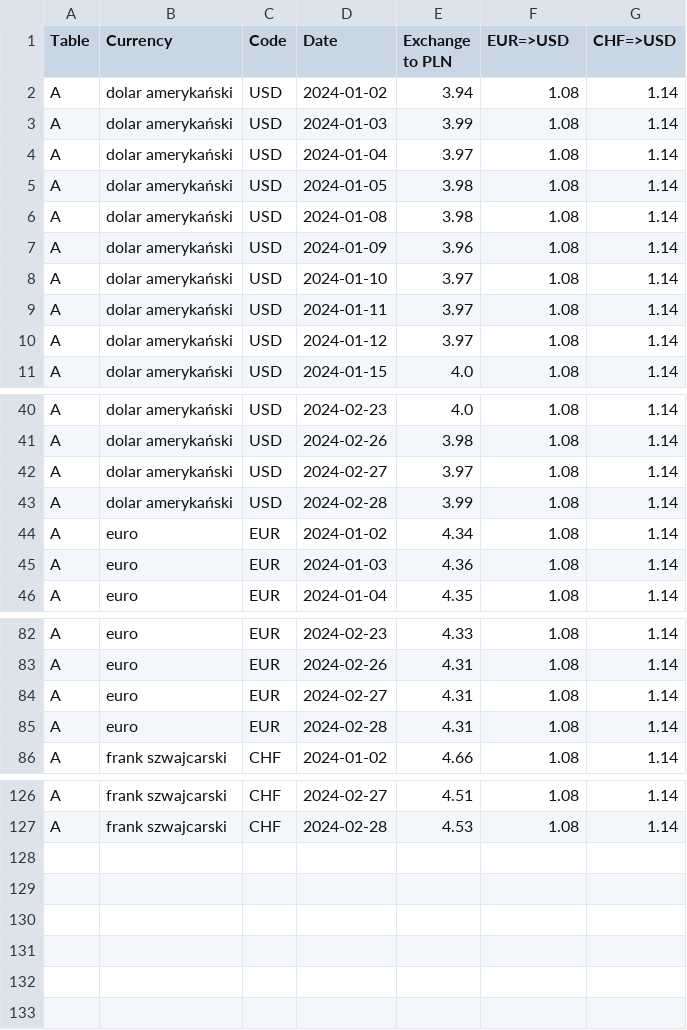
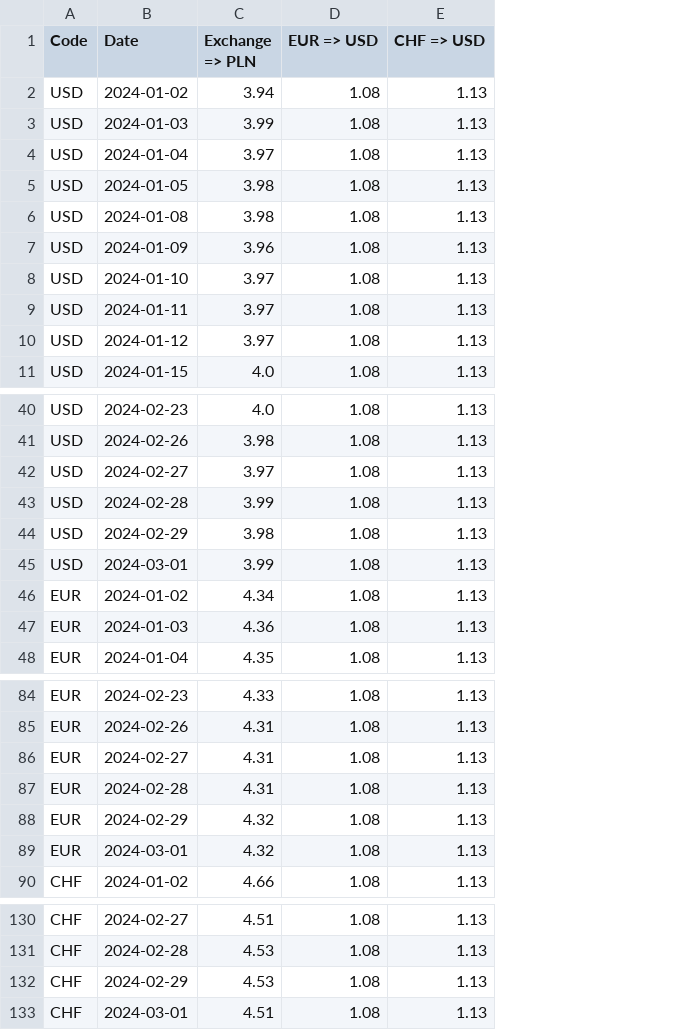
Before and after one commit to DucMajek/Currency-Data-Management, a CSV file: all_currency_data.csv, drawn as a sheet; only a part is shown, gaps mark what is left out; removed rows and columns are numbered as before the commit, all else as after; the diff names each change by its address in the sheet, - before the commit and + after, or states it on an @@ line.

```diff
--- a/all_currency_data.csv
+++ b/all_currency_data.csv
-column A (Table), rows 2-11: all A; rows 40-46: all A; rows 82-86: all A; rows 126-127: A | A
-column B (Currency), rows 2-11: all dolar amerykański; rows 40-46: dolar amerykański | dolar amerykański | dolar amerykański | dolar amerykański | euro | euro | euro; rows 82-86: euro | euro | euro | euro | frank szwajcarski; rows 126-127: frank szwajcarski | frank szwajcarski
-column G (CHF=>USD), rows 2-11: all 1.14; rows 40-46: all 1.14; rows 82-86: all 1.14; rows 126-127: 1.14 | 1.14
+column E (CHF => USD), rows 2-11: all 1.13; rows 40-43: all 1.13; rows 46-48: all 1.13; rows 84-87: all 1.13; row 90: 1.13; rows 130-131: 1.13 | 1.13
-C1: Exchange to PLN
+C1: Exchange => PLN
-D1: EUR=>USD
+D1: EUR => USD
+row 44: USD | 2024-02-29 | 3.98 | 1.08 | 1.13
+row 45: USD | 2024-03-01 | 3.99 | 1.08 | 1.13
+row 88: EUR | 2024-02-29 | 4.32 | 1.08 | 1.13
+row 89: EUR | 2024-03-01 | 4.32 | 1.08 | 1.13
+row 132: CHF | 2024-02-29 | 4.53 | 1.08 | 1.13
+row 133: CHF | 2024-03-01 | 4.51 | 1.08 | 1.13
```
Also changed, not shown: 2 other files.
